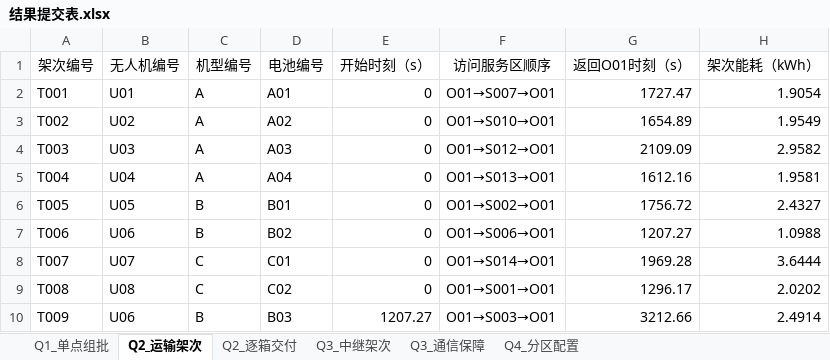
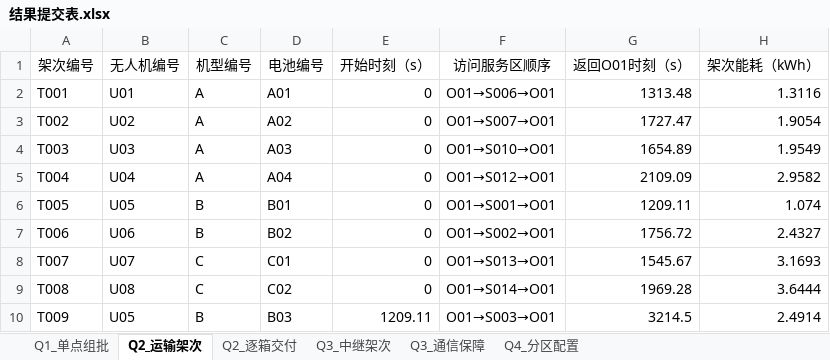
Before and after one commit to zhuobichen/MathModeling-Agent, an Excel workbook: 测试_研赛2026D/_交付/结果提交表.xlsx, sheet Q2_运输架次, drawn as a sheet; only a part is shown; values as stored, in another font and other column widths than the file's, no borders; the diff covers the shown part only; the diff names each change by its address in the sheet, - before the commit and + after, or states it on an @@ line.

```diff
--- a/测试_研赛2026D/_交付/结果提交表.xlsx (sheet Q2_运输架次)
+++ b/测试_研赛2026D/_交付/结果提交表.xlsx (sheet Q2_运输架次)
-F2 (访问服务区顺序): O01→S007→O01
+F2 (访问服务区顺序): O01→S006→O01
-G2 (返回O01时刻（s）): 1727.47
+G2 (返回O01时刻（s）): 1313.48
-H2 (架次能耗（kWh）): 1.9054
+H2 (架次能耗（kWh）): 1.3116
-F3 (访问服务区顺序): O01→S010→O01
+F3 (访问服务区顺序): O01→S007→O01
-G3 (返回O01时刻（s）): 1654.89
+G3 (返回O01时刻（s）): 1727.47
-H3 (架次能耗（kWh）): 1.9549
+H3 (架次能耗（kWh）): 1.9054
-F4 (访问服务区顺序): O01→S012→O01
+F4 (访问服务区顺序): O01→S010→O01
-G4 (返回O01时刻（s）): 2109.09
+G4 (返回O01时刻（s）): 1654.89
-H4 (架次能耗（kWh）): 2.9582
+H4 (架次能耗（kWh）): 1.9549
-F5 (访问服务区顺序): O01→S013→O01
+F5 (访问服务区顺序): O01→S012→O01
-G5 (返回O01时刻（s）): 1612.16
+G5 (返回O01时刻（s）): 2109.09
-H5 (架次能耗（kWh）): 1.9581
+H5 (架次能耗（kWh）): 2.9582
-F6 (访问服务区顺序): O01→S002→O01
+F6 (访问服务区顺序): O01→S001→O01
-G6 (返回O01时刻（s）): 1756.72
+G6 (返回O01时刻（s）): 1209.11
-H6 (架次能耗（kWh）): 2.4327
+H6 (架次能耗（kWh）): 1.074
-F7 (访问服务区顺序): O01→S006→O01
+F7 (访问服务区顺序): O01→S002→O01
-G7 (返回O01时刻（s）): 1207.27
+G7 (返回O01时刻（s）): 1756.72
-H7 (架次能耗（kWh）): 1.0988
+H7 (架次能耗（kWh）): 2.4327
-F8 (访问服务区顺序): O01→S014→O01
+F8 (访问服务区顺序): O01→S013→O01
-G8 (返回O01时刻（s）): 1969.28
+G8 (返回O01时刻（s）): 1545.67
-H8 (架次能耗（kWh）): 3.6444
+H8 (架次能耗（kWh）): 3.1693
-F9 (访问服务区顺序): O01→S001→O01
+F9 (访问服务区顺序): O01→S014→O01
-G9 (返回O01时刻（s）): 1296.17
+G9 (返回O01时刻（s）): 1969.28
-H9 (架次能耗（kWh）): 2.0202
+H9 (架次能耗（kWh）): 3.6444
-B10 (无人机编号): U06
+B10 (无人机编号): U05
-E10 (开始时刻（s）): 1207.27
+E10 (开始时刻（s）): 1209.11
-G10 (返回O01时刻（s）): 3212.66
+G10 (返回O01时刻（s）): 3214.5
```
Also changed, not shown: 1 removed row and 177 edited cells elsewhere in this sheet, sheet Q3_通信保障, sheet Q2_逐箱交付, sheet Q4_分区配置, sheet Q3_中继架次, 30 other files.
